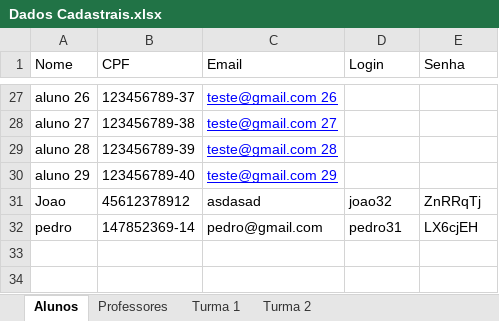
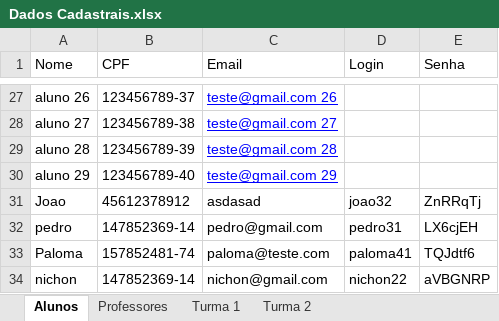
Before and after one commit to Porygon-Users/API-Porygon, an Excel workbook: Sistema/Dados Cadastrais.xlsx, sheet Alunos, drawn as a sheet; only a part is shown, gaps mark what is left out; values as stored, in another font and other column widths than the file's, no borders; the diff names each change by its address in the sheet, - before the commit and + after, or states it on an @@ line.

```diff
--- a/Sistema/Dados Cadastrais.xlsx (sheet Alunos)
+++ b/Sistema/Dados Cadastrais.xlsx (sheet Alunos)
+row 33: Paloma | 157852481-74 | paloma@teste.com | paloma41 | TQJdtf6
+row 34: nichon | 147852369-14 | nichon@gmail.com | nichon22 | aVBGNRP
```
Also changed, not shown: sheet Turma 1, sheet Turma 2, sheet Professores, 2 other files.
